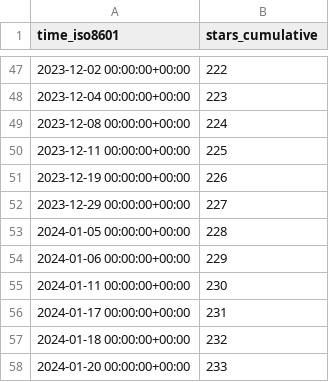
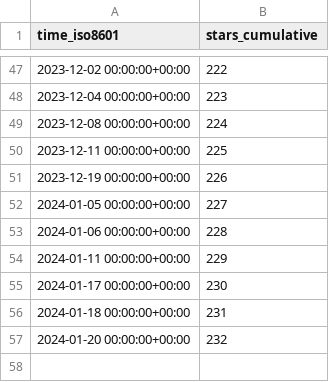
Before and after one commit to dbpunk-labs/state, a CSV file: dbpunk-labs/octogen/ghrs-data/stargazers.csv, drawn as a sheet; only a part is shown, gaps mark what is left out.

```diff
--- a/dbpunk-labs/octogen/ghrs-data/stargazers.csv
+++ b/dbpunk-labs/octogen/ghrs-data/stargazers.csv
@@ -51,8 +51,7 @@ time_iso8601,stars_cumulative
 2023-12-19 00:00:00+00:00,226
-2023-12-29 00:00:00+00:00,227
-2024-01-05 00:00:00+00:00,228
-2024-01-06 00:00:00+00:00,229
-2024-01-11 00:00:00+00:00,230
-2024-01-17 00:00:00+00:00,231
-2024-01-18 00:00:00+00:00,232
-2024-01-20 00:00:00+00:00,233
+2024-01-05 00:00:00+00:00,227
+2024-01-06 00:00:00+00:00,228
+2024-01-11 00:00:00+00:00,229
+2024-01-17 00:00:00+00:00,230
+2024-01-18 00:00:00+00:00,231
+2024-01-20 00:00:00+00:00,232
```
